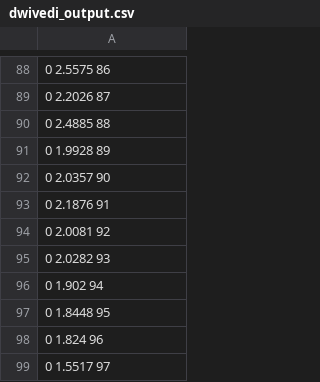
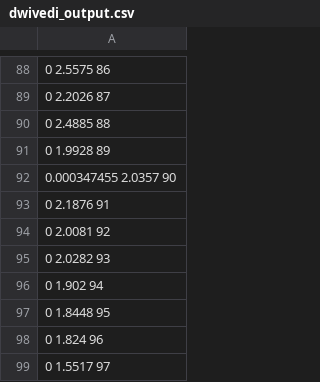
Before and after one commit to timmbeat/lighttracer, a CSV file: lighttracer/lighttracer/dwivedi_output.csv, drawn as a sheet; only a part is shown, gaps mark what is left out; the diff covers the shown part only; the diff names each change by its address in the sheet, - before the commit and + after, or states it on an @@ line.

```diff
--- a/lighttracer/lighttracer/dwivedi_output.csv
+++ b/lighttracer/lighttracer/dwivedi_output.csv
-A92: 0 2.0357 90
+A92: 0.000347455 2.0357 90
```
Also changed, not shown: 78 edited cells elsewhere in this file, 5 other files.
